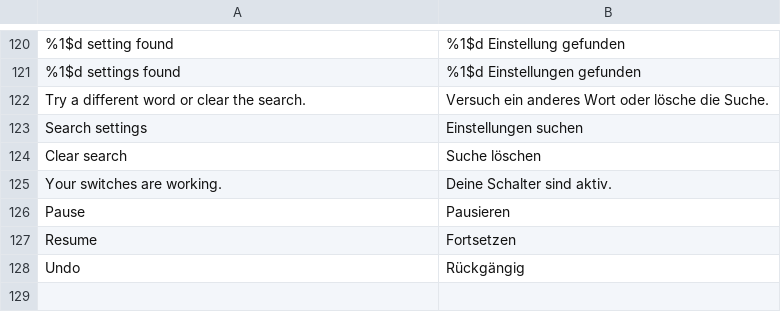
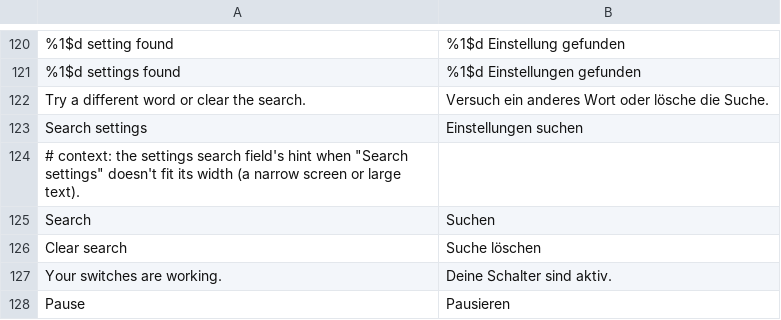
Before and after one commit to SysAdminDoc/HushTelegram, a TSV file: extensions/shared/library/src/main/l10n/de.tsv, drawn as a sheet; only a part is shown, gaps mark what is left out; the shorter side is filled out with more unchanged rows; the diff names each change by its address in the sheet, - before the commit and + after, or states it on an @@ line.

```diff
--- a/extensions/shared/library/src/main/l10n/de.tsv
+++ b/extensions/shared/library/src/main/l10n/de.tsv
+row 124: # context: the settings search field's hint when "Search settings" doesn't fit its width (a narrow screen or large text).
+row 125: Search | Suchen
```
Also changed, not shown: extensions/shared/library/src/main/l10n/bg.tsv, extensions/shared/library/src/main/l10n/es.tsv, 7 other files.
